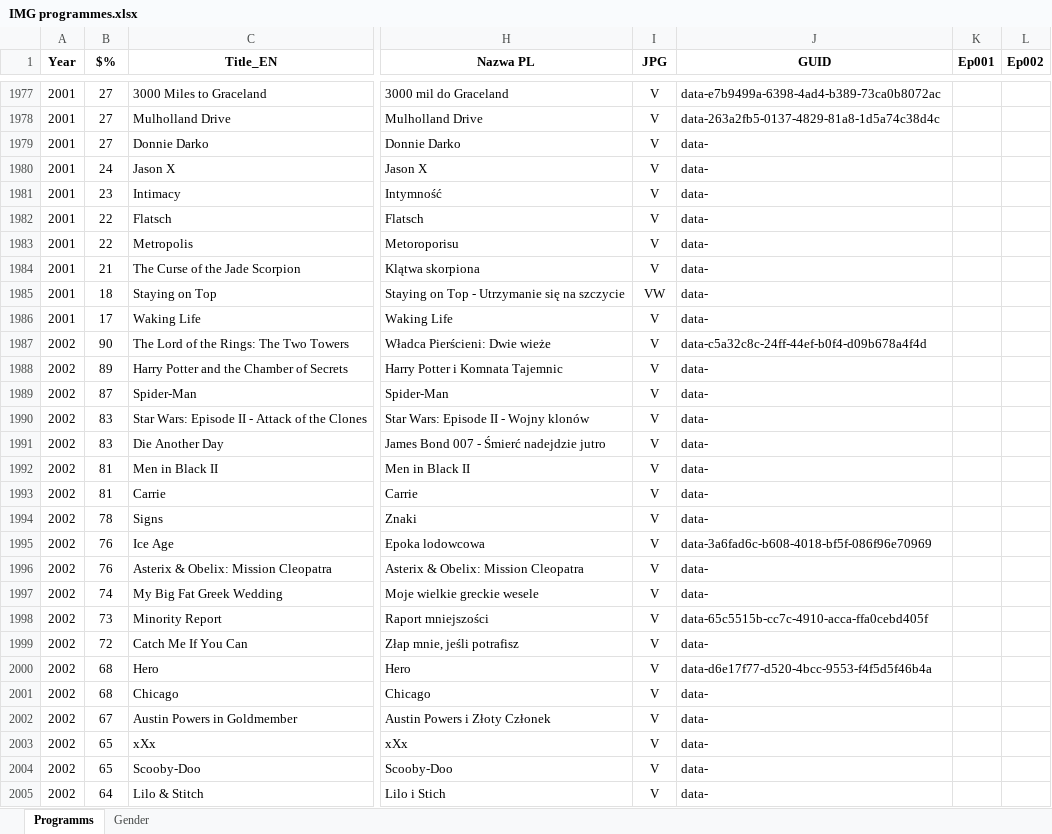
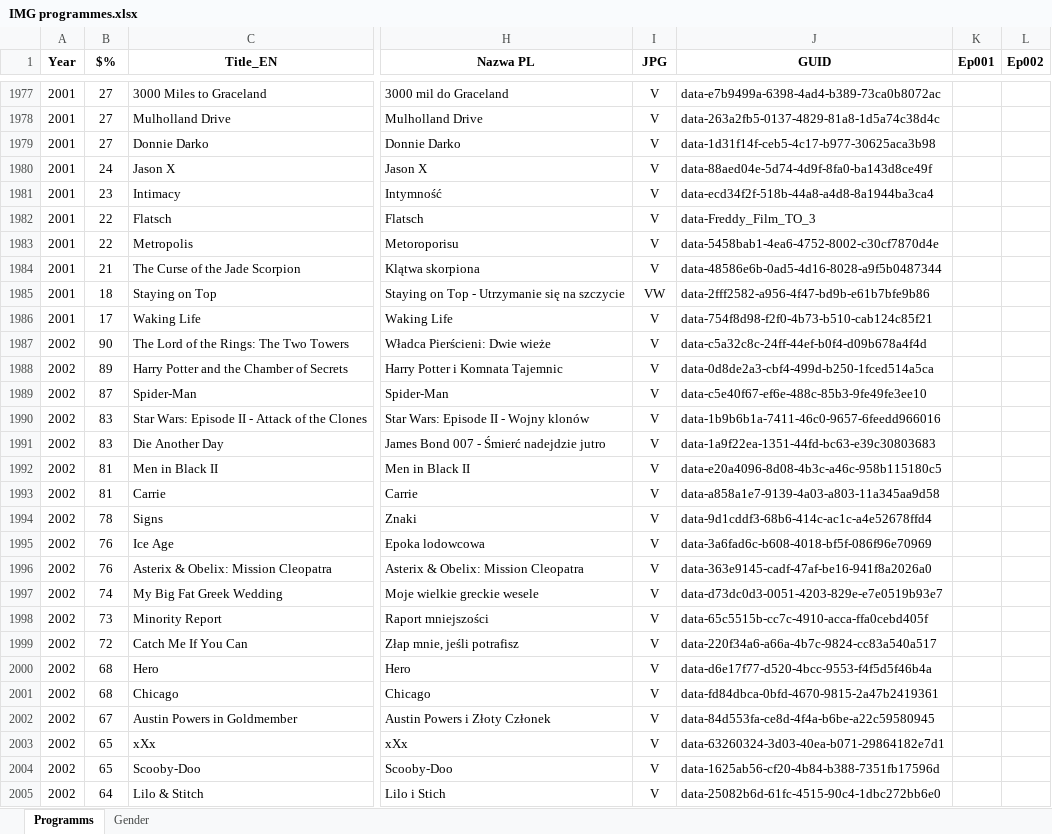
Before and after one commit to pauldim/MADTV, an Excel workbook: IMG programmes.xlsx, sheet Programms, drawn as a sheet; only a part is shown, gaps mark what is left out; values as stored, in another font and other column widths than the file's, no borders; the diff covers the shown part only; the diff names each change by its address in the sheet, - before the commit and + after, or states it on an @@ line.

Commit message:
Update IMG programmes.xlsx

```diff
--- a/IMG programmes.xlsx (sheet Programms)
+++ b/IMG programmes.xlsx (sheet Programms)
-J1979 (GUID): data-
+J1979 (GUID): data-1d31f14f-ceb5-4c17-b977-30625aca3b98
-J1980 (GUID): data-
+J1980 (GUID): data-88aed04e-5d74-4d9f-8fa0-ba143d8ce49f
-J1981 (GUID): data-
+J1981 (GUID): data-ecd34f2f-518b-44a8-a4d8-8a1944ba3ca4
-J1982 (GUID): data-
+J1982 (GUID): data-Freddy_Film_TO_3
-J1983 (GUID): data-
+J1983 (GUID): data-5458bab1-4ea6-4752-8002-c30cf7870d4e
-J1984 (GUID): data-
+J1984 (GUID): data-48586e6b-0ad5-4d16-8028-a9f5b0487344
-J1985 (GUID): data-
+J1985 (GUID): data-2fff2582-a956-4f47-bd9b-e61b7bfe9b86
-J1986 (GUID): data-
+J1986 (GUID): data-754f8d98-f2f0-4b73-b510-cab124c85f21
-J1988 (GUID): data-
+J1988 (GUID): data-0d8de2a3-cbf4-499d-b250-1fced514a5ca
-J1989 (GUID): data-
+J1989 (GUID): data-c5e40f67-ef6e-488c-85b3-9fe49fe3ee10
-J1990 (GUID): data-
+J1990 (GUID): data-1b9b6b1a-7411-46c0-9657-6feedd966016
-J1991 (GUID): data-
+J1991 (GUID): data-1a9f22ea-1351-44fd-bc63-e39c30803683
-J1992 (GUID): data-
+J1992 (GUID): data-e20a4096-8d08-4b3c-a46c-958b115180c5
-J1993 (GUID): data-
+J1993 (GUID): data-a858a1e7-9139-4a03-a803-11a345aa9d58
-J1994 (GUID): data-
+J1994 (GUID): data-9d1cddf3-68b6-414c-ac1c-a4e52678ffd4
-J1996 (GUID): data-
+J1996 (GUID): data-363e9145-cadf-47af-be16-941f8a2026a0
-J1997 (GUID): data-
+J1997 (GUID): data-d73dc0d3-0051-4203-829e-e7e0519b93e7
-J1999 (GUID): data-
+J1999 (GUID): data-220f34a6-a66a-4b7c-9824-cc83a540a517
-J2001 (GUID): data-
+J2001 (GUID): data-fd84dbca-0bfd-4670-9815-2a47b2419361
-J2002 (GUID): data-
+J2002 (GUID): data-84d553fa-ce8d-4f4a-b6be-a22c59580945
-J2003 (GUID): data-
+J2003 (GUID): data-63260324-3d03-40ea-b071-29864182e7d1
-J2004 (GUID): data-
+J2004 (GUID): data-1625ab56-cf20-4b84-b388-7351fb17596d
-J2005 (GUID): data-
+J2005 (GUID): data-25082b6d-61fc-4515-90c4-1dbc272bb6e0
```
Also changed, not shown: 24 edited cells elsewhere in this sheet.
